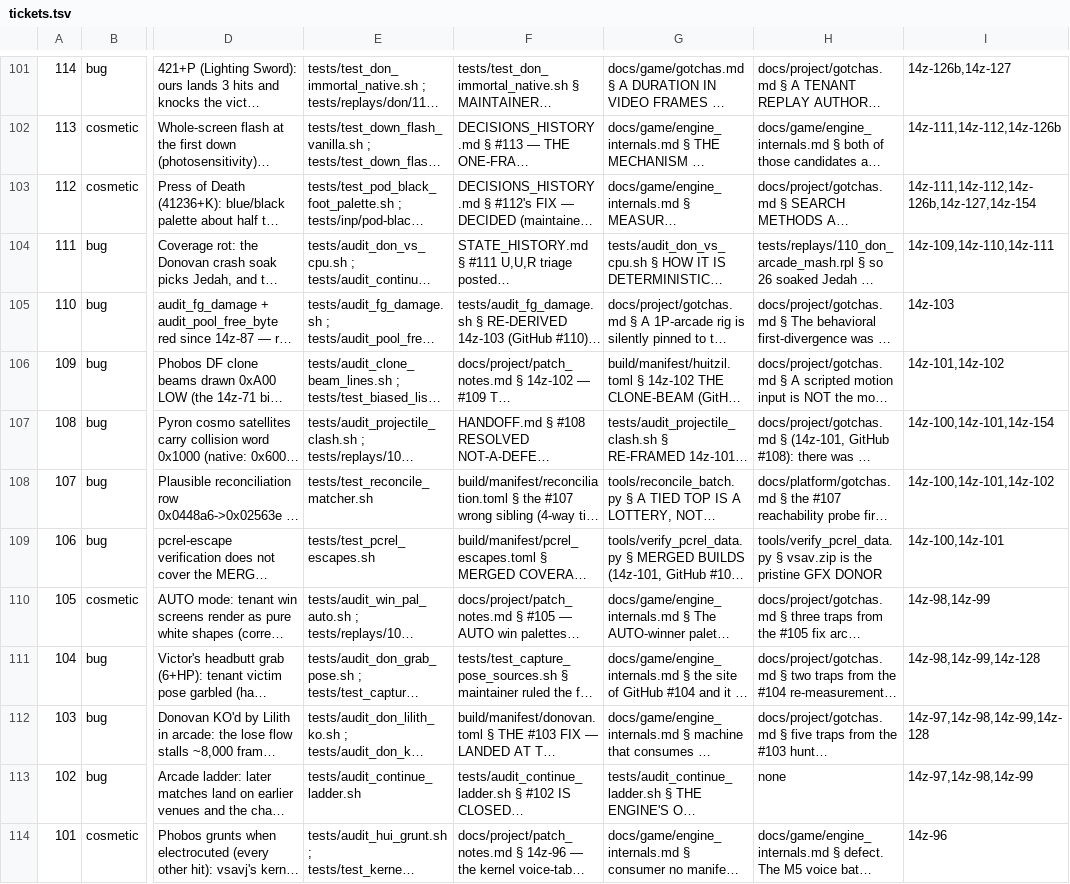
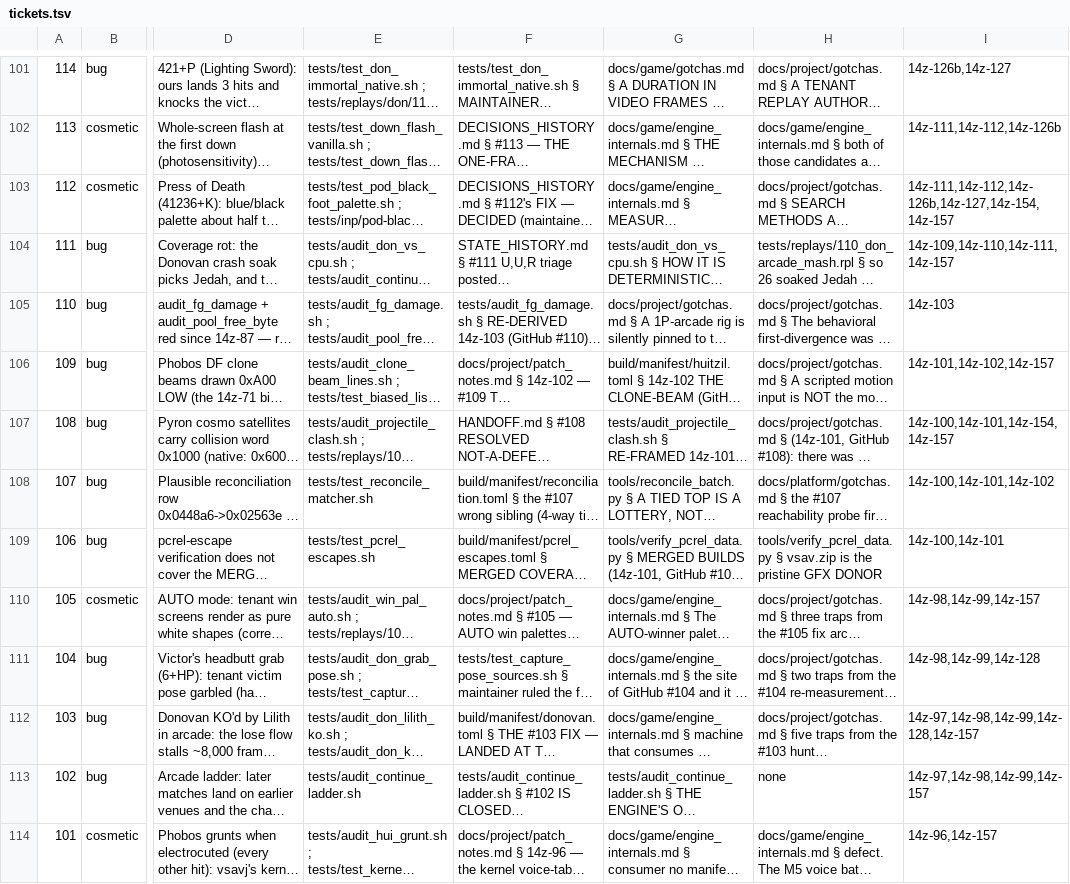
Before and after one commit to DefinitelyFrenchName/VampireSaved, a TSV file: docs/project/tickets.tsv, drawn as a sheet; only a part is shown, gaps mark what is left out; long unchanged cells end in …; the diff covers the shown part only; the diff names each change by its address in the sheet, - before the commit and + after, or states it on an @@ line.

```diff
--- a/docs/project/tickets.tsv
+++ b/docs/project/tickets.tsv
-I103: 14z-111,14z-112,14z-126b,14z-127,14z-154
+I103: 14z-111,14z-112,14z-126b,14z-127,14z-154,14z-157
-I104: 14z-109,14z-110,14z-111
+I104: 14z-109,14z-110,14z-111,14z-157
-I106: 14z-101,14z-102
+I106: 14z-101,14z-102,14z-157
-I107: 14z-100,14z-101,14z-154
+I107: 14z-100,14z-101,14z-154,14z-157
-I110: 14z-98,14z-99
+I110: 14z-98,14z-99,14z-157
-I112: 14z-97,14z-98,14z-99,14z-128
+I112: 14z-97,14z-98,14z-99,14z-128,14z-157
-I113: 14z-97,14z-98,14z-99
+I113: 14z-97,14z-98,14z-99,14z-157
-I114: 14z-96
+I114: 14z-96,14z-157
```
Also changed, not shown: 13 edited cells elsewhere in this file, 5 other files.
